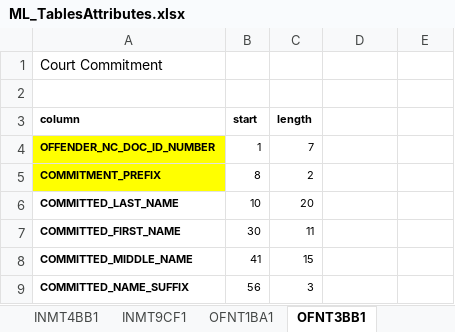
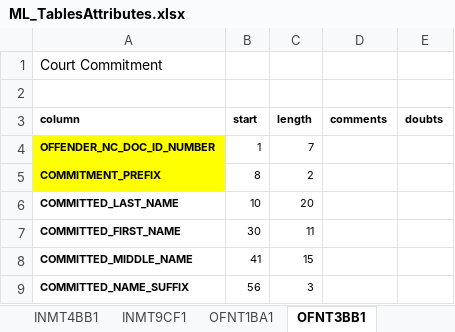
Before and after one commit to laurenjli/ml-nc-recidivism, an Excel workbook: ML_TablesAttributes.xlsx, sheet OFNT3BB1, drawn as a sheet; only a part is shown; values as stored, in another font and other column widths than the file's, no borders; the diff names each change by its address in the sheet, - before the commit and + after, or states it on an @@ line.

```diff
--- a/ML_TablesAttributes.xlsx (sheet OFNT3BB1)
+++ b/ML_TablesAttributes.xlsx (sheet OFNT3BB1)
-D3: (empty)
+D3: comments
-E3: (empty)
+E3: doubts
```
Also changed, not shown: sheet OFNT3CE1, sheet OFNT3DE1, sheet INMT4CA1, 1 other file.
